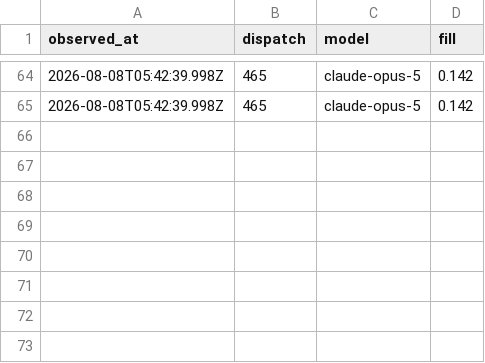
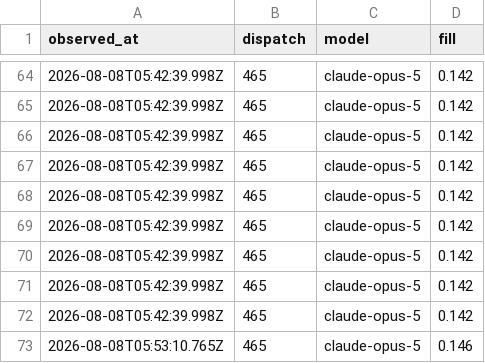
Before and after one commit to fredcai6/constellation-skills, a TSV file: .agent-work/epic-418-redux/evidence/w3-gauge-series.tsv, drawn as a sheet; only a part is shown, gaps mark what is left out; the diff names each change by its address in the sheet, - before the commit and + after, or states it on an @@ line.

```diff
--- a/.agent-work/epic-418-redux/evidence/w3-gauge-series.tsv
+++ b/.agent-work/epic-418-redux/evidence/w3-gauge-series.tsv
+row 66: 2026-08-08T05:42:39.998Z | 465 | claude-opus-5 | 0.142
+row 67: 2026-08-08T05:42:39.998Z | 465 | claude-opus-5 | 0.142
+row 68: 2026-08-08T05:42:39.998Z | 465 | claude-opus-5 | 0.142
+row 69: 2026-08-08T05:42:39.998Z | 465 | claude-opus-5 | 0.142
+row 70: 2026-08-08T05:42:39.998Z | 465 | claude-opus-5 | 0.142
+row 71: 2026-08-08T05:42:39.998Z | 465 | claude-opus-5 | 0.142
+row 72: 2026-08-08T05:42:39.998Z | 465 | claude-opus-5 | 0.142
+row 73: 2026-08-08T05:53:10.765Z | 465 | claude-opus-5 | 0.146
```
Also changed, not shown: 1 other file.
